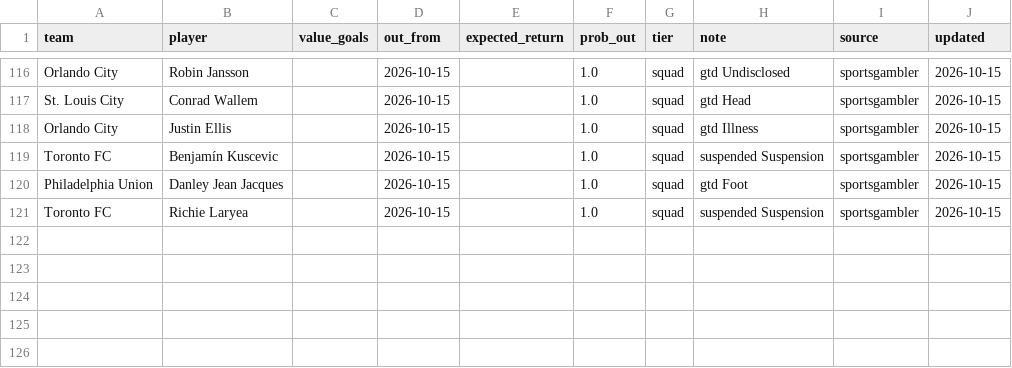
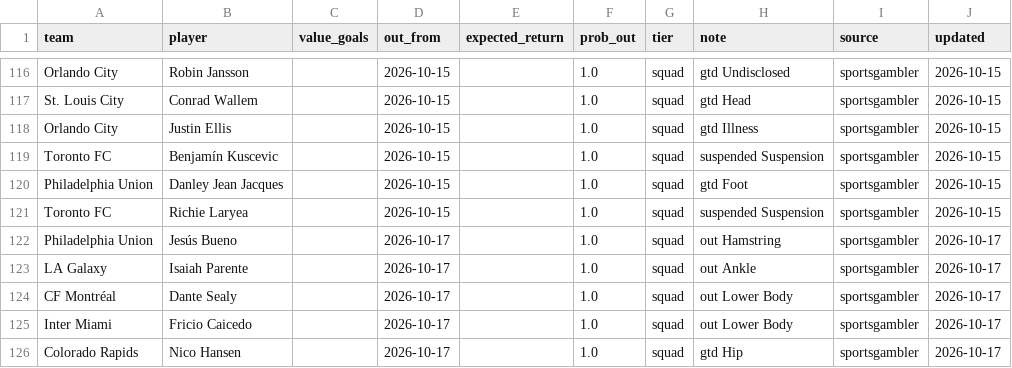
Before and after one commit to TheBallr/MLS-FUTURES, a CSV file: data/ratings/injuries.csv, drawn as a sheet; only a part is shown, gaps mark what is left out; the diff names each change by its address in the sheet, - before the commit and + after, or states it on an @@ line.

```diff
--- a/data/ratings/injuries.csv
+++ b/data/ratings/injuries.csv
+row 122: Philadelphia Union | Jesús Bueno |  | 2026-10-17 |  | 1.0 | squad | out Hamstring | sportsgambler | 2026-10-17
+row 123: LA Galaxy | Isaiah Parente |  | 2026-10-17 |  | 1.0 | squad | out Ankle | sportsgambler | 2026-10-17
+row 124: CF Montréal | Dante Sealy |  | 2026-10-17 |  | 1.0 | squad | out Lower Body | sportsgambler | 2026-10-17
+row 125: Inter Miami | Fricio Caicedo |  | 2026-10-17 |  | 1.0 | squad | out Lower Body | sportsgambler | 2026-10-17
+row 126: Colorado Rapids | Nico Hansen |  | 2026-10-17 |  | 1.0 | squad | gtd Hip | sportsgambler | 2026-10-17
```
Also changed, not shown: 3 other files.
